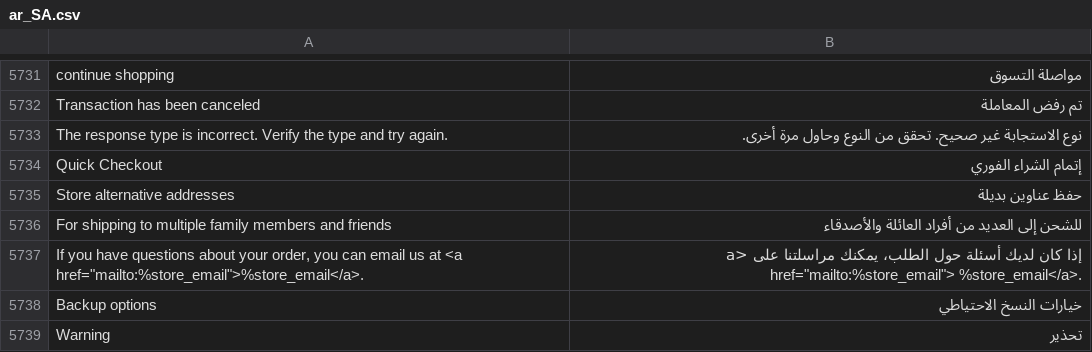
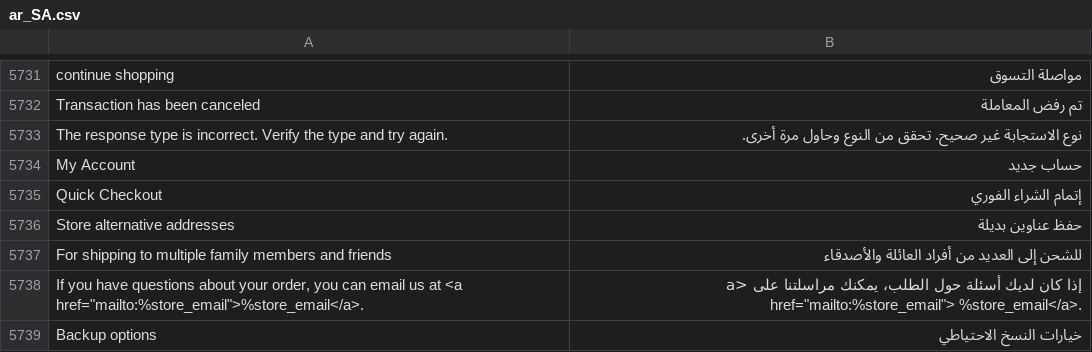
Before and after one commit to magento-l10n/language-ar_SA, a CSV file: ar_SA.csv, drawn as a sheet; only a part is shown, gaps mark what is left out; the shorter side is filled out with more unchanged rows; the diff names each change by its address in the sheet, - before the commit and + after, or states it on an @@ line.

Commit message:
Updating translations from Crowdin.

```diff
--- a/ar_SA.csv
+++ b/ar_SA.csv
+row 5734: My Account | حساب جديد
```
Also changed, not shown: 1 other file.
